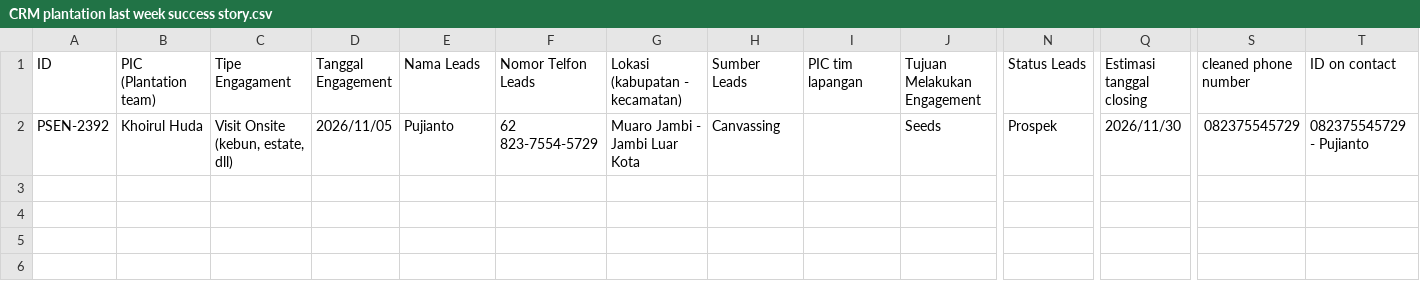
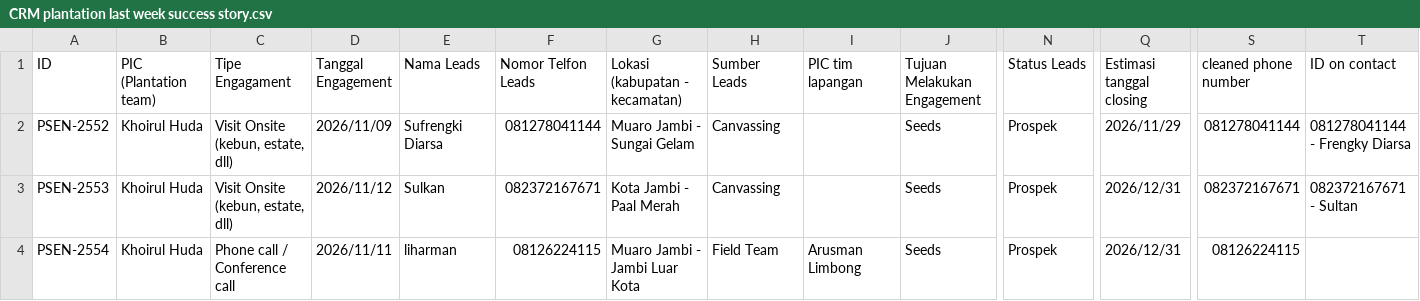
Before and after one commit to wahyu-sawitpro/analisa-claude, a CSV file: CRM plantation last week success story.csv, drawn as a sheet; only a part is shown, gaps mark what is left out; rows hold the shown columns only; the diff names each change by its address in the sheet, - before the commit and + after, or states it on an @@ line.

```diff
--- a/CRM plantation last week success story.csv
+++ b/CRM plantation last week success story.csv
-A2 (ID): PSEN-2392
+A2 (ID): PSEN-2552
-D2 (Tanggal Engagement): 2026/11/05
+D2 (Tanggal Engagement): 2026/11/09
-E2 (Nama Leads): Pujianto
+E2 (Nama Leads): Sufrengki Diarsa
-F2 (Nomor Telfon Leads): 62 823-7554-5729
+F2 (Nomor Telfon Leads): 081278041144
-G2 (Lokasi (kabupatan - kecamatan)): Muaro Jambi - Jambi Luar Kota
+G2 (Lokasi (kabupatan - kecamatan)): Muaro Jambi - Sungai Gelam
-Q2 (Estimasi tanggal closing): 2026/11/30
+Q2 (Estimasi tanggal closing): 2026/11/29
-S2 (cleaned phone number): 082375545729
+S2 (cleaned phone number): 081278041144
-T2 (ID on contact): 082375545729 - Pujianto
+T2 (ID on contact): 081278041144 - Frengky Diarsa
+row 3: PSEN-2553 | Khoirul Huda | Visit Onsite (kebun, estate, dll) | 2026/11/12 | Sulkan | 082372167671 | Kota Jambi - Paal Merah | Canvassing |  | Seeds | Prospek | 2026/12/31 | 082372167671 | 082372167671 - Sultan
+row 4: PSEN-2554 | Khoirul Huda | Phone call / Conference call | 2026/11/11 | liharman | 08126224115 | Muaro Jambi - Jambi Luar Kota | Field Team | Arusman Limbong | Seeds | Prospek | 2026/12/31 | 08126224115
```
Also changed, not shown: CRM smallholder last week success story.csv, Smallholder Sales last two weeks.csv, 2 other files.
